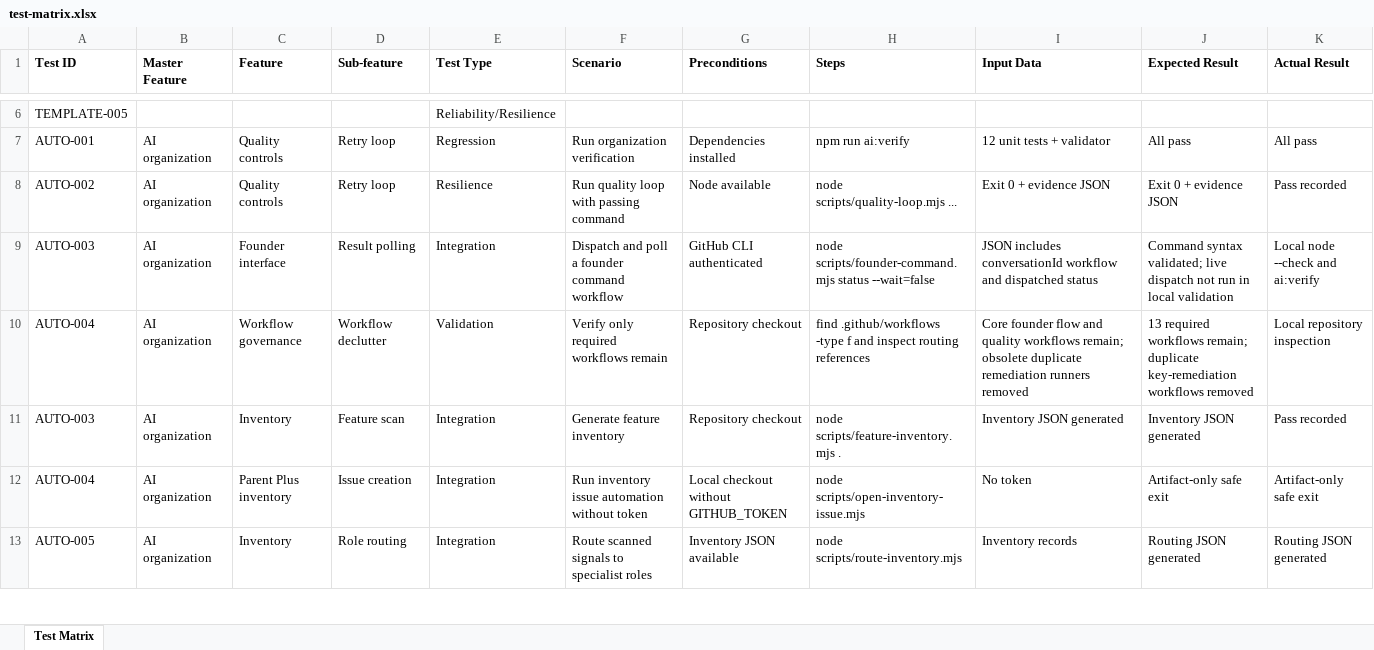
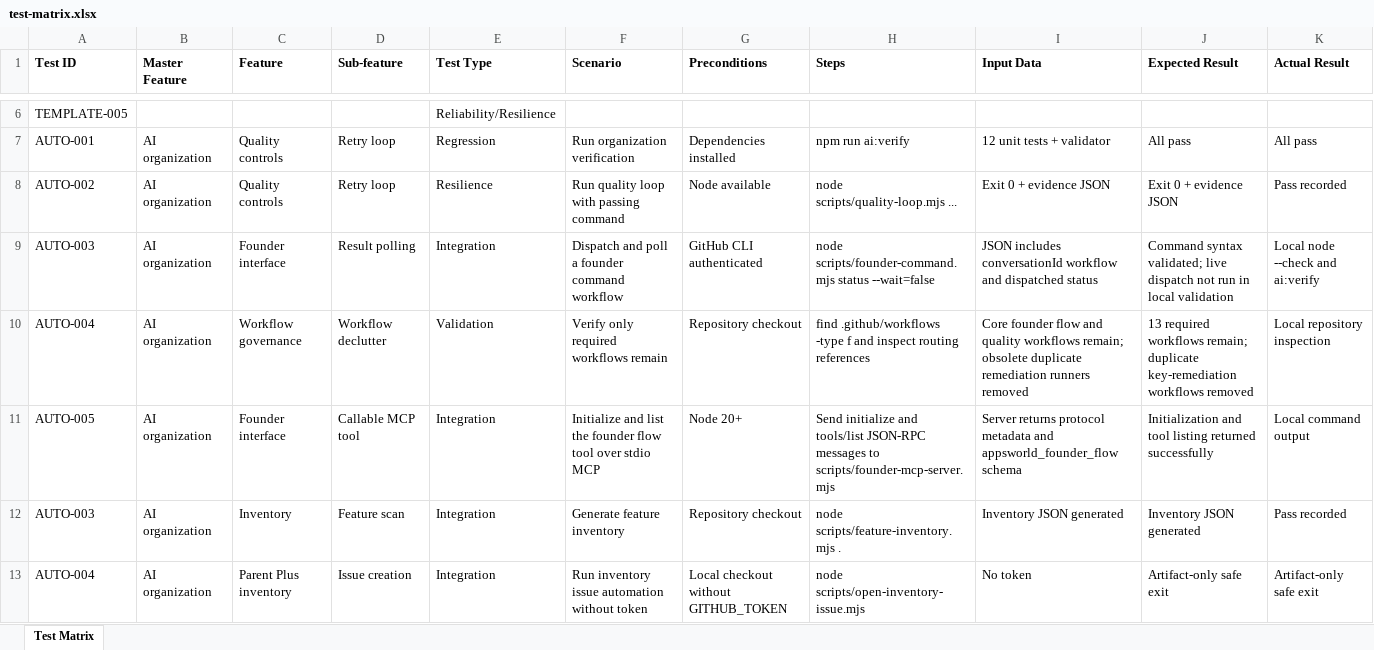
Before and after one commit to appsworld2027/parent-plus-ai-org, an Excel workbook: testing/test-matrix.xlsx, sheet Test Matrix, drawn as a sheet; only a part is shown, gaps mark what is left out; the shorter side is filled out with more unchanged rows; values as stored, in another font and other column widths than the file's, no borders; rows hold the shown columns only; the diff names each change by its address in the sheet, - before the commit and + after, or states it on an @@ line.

Commit message:
feat: expose callable founder flow MCP tool

```diff
--- a/testing/test-matrix.xlsx (sheet Test Matrix)
+++ b/testing/test-matrix.xlsx (sheet Test Matrix)
+row 11: AUTO-005 | AI organization | Founder interface | Callable MCP tool | Integration | Initialize and list the founder flow tool over stdio MCP | Node 20+ | Send initialize and tools/list JSON-RPC messages to scripts/founder-mcp-server.mjs | Server returns protocol metadata and appsworld_founder_flow schema | Initialization and tool listing returned successfully | Local command output
```
Also changed, not shown: 4 other files.
